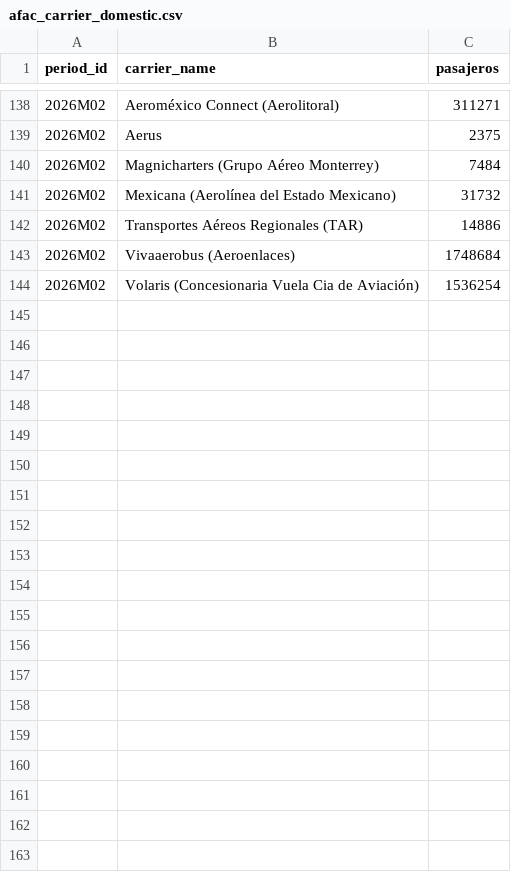
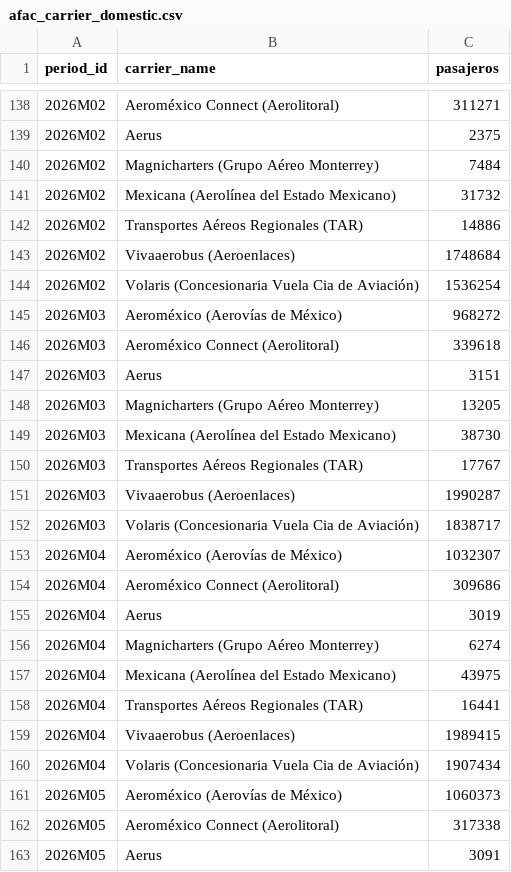
Before and after one commit to salvamalfa/aeromexico-tracker, a CSV file: data/reference/afac_carrier_domestic.csv, drawn as a sheet; only a part is shown, gaps mark what is left out; the diff covers the shown part only; the diff names each change by its address in the sheet, - before the commit and + after, or states it on an @@ line.

```diff
--- a/data/reference/afac_carrier_domestic.csv
+++ b/data/reference/afac_carrier_domestic.csv
+row 145: 2026M03 | Aeroméxico (Aerovías de México) | 968272
+row 146: 2026M03 | Aeroméxico Connect (Aerolitoral) | 339618
+row 147: 2026M03 | Aerus | 3151
+row 148: 2026M03 | Magnicharters (Grupo Aéreo Monterrey) | 13205
+row 149: 2026M03 | Mexicana (Aerolínea del Estado Mexicano) | 38730
+row 150: 2026M03 | Transportes Aéreos Regionales (TAR) | 17767
+row 151: 2026M03 | Vivaaerobus (Aeroenlaces) | 1990287
+row 152: 2026M03 | Volaris (Concesionaria Vuela Cia de Aviación) | 1838717
+row 153: 2026M04 | Aeroméxico (Aerovías de México) | 1032307
+row 154: 2026M04 | Aeroméxico Connect (Aerolitoral) | 309686
+row 155: 2026M04 | Aerus | 3019
+row 156: 2026M04 | Magnicharters (Grupo Aéreo Monterrey) | 6274
+row 157: 2026M04 | Mexicana (Aerolínea del Estado Mexicano) | 43975
+row 158: 2026M04 | Transportes Aéreos Regionales (TAR) | 16441
+row 159: 2026M04 | Vivaaerobus (Aeroenlaces) | 1989415
+row 160: 2026M04 | Volaris (Concesionaria Vuela Cia de Aviación) | 1907434
+row 161: 2026M05 | Aeroméxico (Aerovías de México) | 1060373
+row 162: 2026M05 | Aeroméxico Connect (Aerolitoral) | 317338
+row 163: 2026M05 | Aerus | 3091
```
Also changed, not shown: 18 added rows elsewhere in this file, 9 other files.
